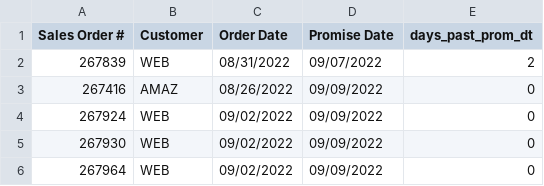
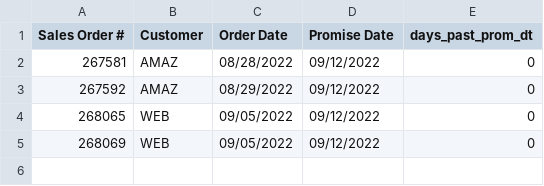
Before and after one commit to famcomfg/pi, a CSV file: out_dso_wrse_qoh_gt0_amaz_web_summ_dash.csv, drawn as a sheet.

```diff
--- a/out_dso_wrse_qoh_gt0_amaz_web_summ_dash.csv
+++ b/out_dso_wrse_qoh_gt0_amaz_web_summ_dash.csv
@@ -1,6 +1,5 @@
 Sales Order #,Customer,Order Date,Promise Date,days_past_prom_dt
-267839,WEB,08/31/2022,09/07/2022,2
-267416,AMAZ,08/26/2022,09/09/2022,0
-267924,WEB,09/02/2022,09/09/2022,0
-267930,WEB,09/02/2022,09/09/2022,0
-267964,WEB,09/02/2022,09/09/2022,0
+267581,AMAZ,08/28/2022,09/12/2022,0
+267592,AMAZ,08/29/2022,09/12/2022,0
+268065,WEB,09/05/2022,09/12/2022,0
+268069,WEB,09/05/2022,09/12/2022,0
```
Also changed, not shown: out_dso_wrse_qoh_gt0_amaz_web_dtl_dash.csv, out_dso_wrse_qoh_gt0_dtl_dash.csv, 1 other file.
